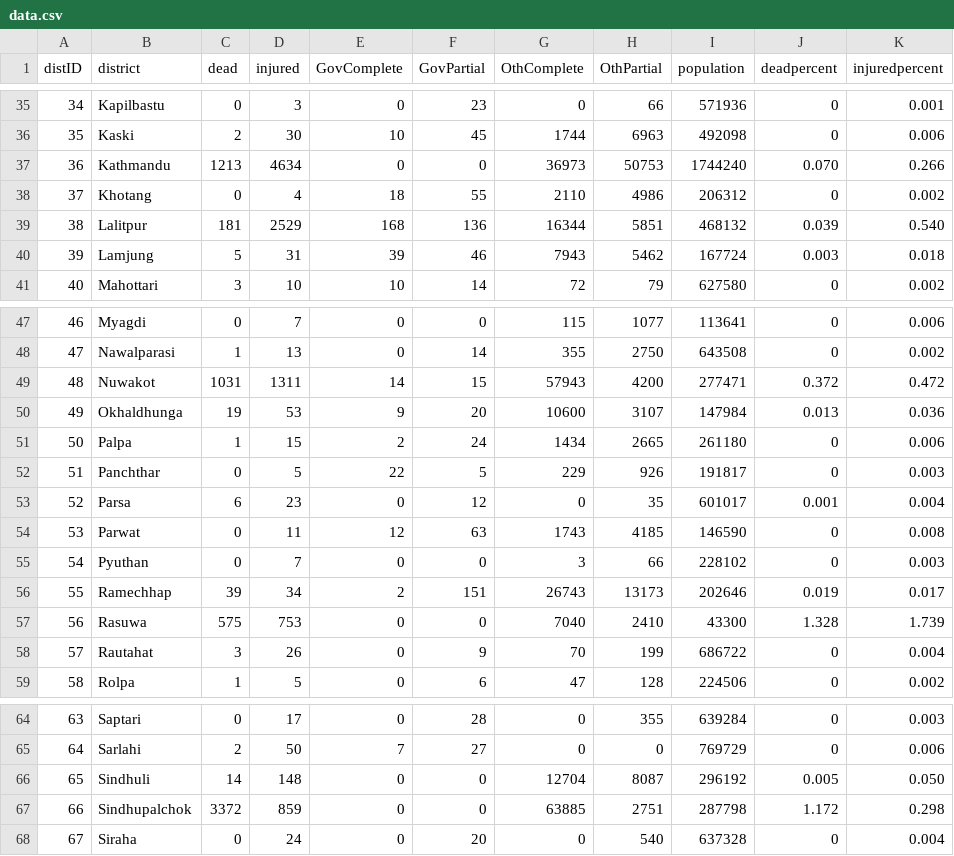
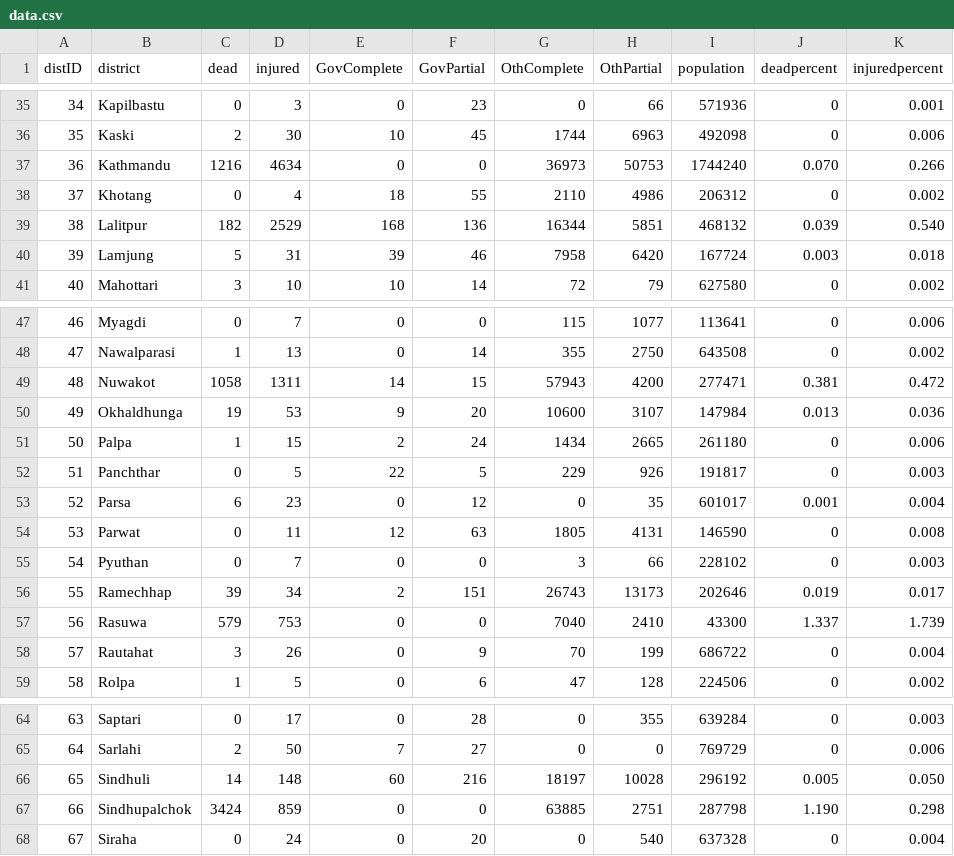
Before and after one commit to KathmanduLivingLabs/nepal-casualty-map, a CSV file: data/data.csv, drawn as a sheet; only a part is shown, gaps mark what is left out; the diff covers the shown part only.

```diff
--- a/data/data.csv
+++ b/data/data.csv
@@ -36,6 +36,6 @@ distID,district,dead,injured,GovComplete,GovPartial,OthComplete,OthPartial,popul
 35,Kaski,2,30,10,45,1744,6963,492098,0,0.006
-36,Kathmandu,1213,4634,0,0,36973,50753,1744240,0.070,0.266
+36,Kathmandu,1216,4634,0,0,36973,50753,1744240,0.070,0.266
 37,Khotang,0,4,18,55,2110,4986,206312,0,0.002
-38,Lalitpur,181,2529,168,136,16344,5851,468132,0.039,0.540
-39,Lamjung,5,31,39,46,7943,5462,167724,0.003,0.018
+38,Lalitpur,182,2529,168,136,16344,5851,468132,0.039,0.540
+39,Lamjung,5,31,39,46,7958,6420,167724,0.003,0.018
 40,Mahottari,3,10,10,14,72,79,627580,0,0.002
@@ -48,3 +48,3 @@ distID,district,dead,injured,GovComplete,GovPartial,OthComplete,OthPartial,popul
 47,Nawalparasi,1,13,0,14,355,2750,643508,0,0.002
-48,Nuwakot,1031,1311,14,15,57943,4200,277471,0.372,0.472
+48,Nuwakot,1058,1311,14,15,57943,4200,277471,0.381,0.472
 49,Okhaldhunga,19,53,9,20,10600,3107,147984,0.013,0.036
@@ -53,6 +53,6 @@ distID,district,dead,injured,GovComplete,GovPartial,OthComplete,OthPartial,popul
 52,Parsa,6,23,0,12,0,35,601017,0.001,0.004
-53,Parwat,0,11,12,63,1743,4185,146590,0,0.008
+53,Parwat,0,11,12,63,1805,4131,146590,0,0.008
 54,Pyuthan,0,7,0,0,3,66,228102,0,0.003
 55,Ramechhap,39,34,2,151,26743,13173,202646,0.019,0.017
-56,Rasuwa,575,753,0,0,7040,2410,43300,1.328,1.739
+56,Rasuwa,579,753,0,0,7040,2410,43300,1.337,1.739
 57,Rautahat,3,26,0,9,70,199,686722,0,0.004
@@ -65,4 +65,4 @@ distID,district,dead,injured,GovComplete,GovPartial,OthComplete,OthPartial,popul
 64,Sarlahi,2,50,7,27,0,0,769729,0,0.006
-65,Sindhuli,14,148,0,0,12704,8087,296192,0.005,0.050
-66,Sindhupalchok,3372,859,0,0,63885,2751,287798,1.172,0.298
+65,Sindhuli,14,148,60,216,18197,10028,296192,0.005,0.050
+66,Sindhupalchok,3424,859,0,0,63885,2751,287798,1.190,0.298
 67,Siraha,0,24,0,20,0,540,637328,0,0.004
```
Also changed, not shown: 1 added row, 1 removed row and 21 edited cells elsewhere in this file, 4 other files.
